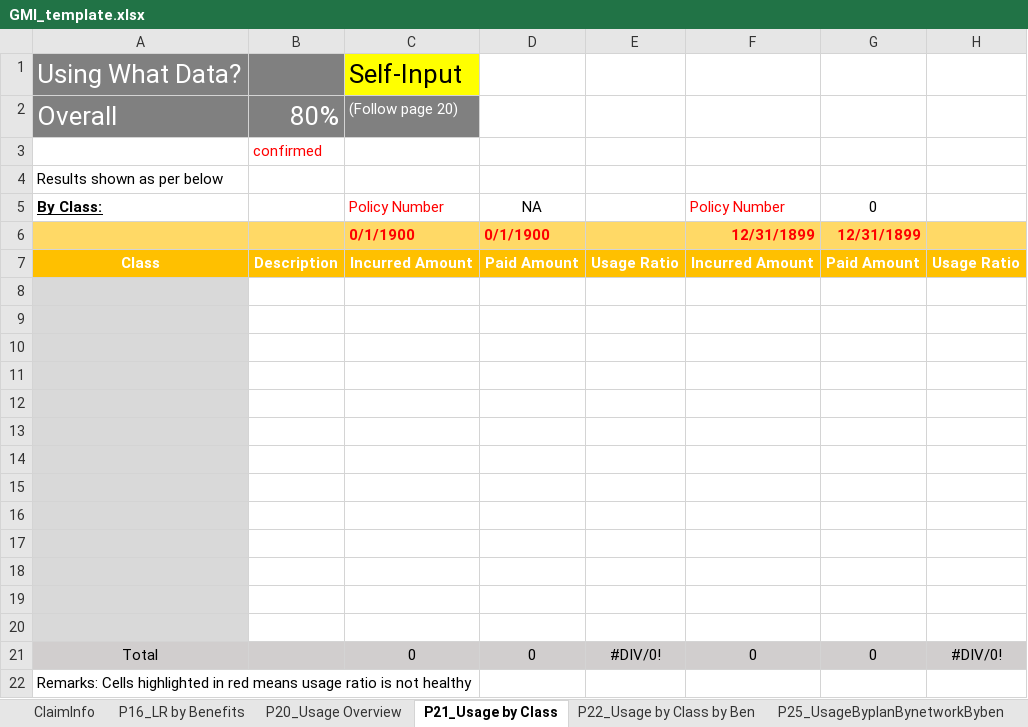
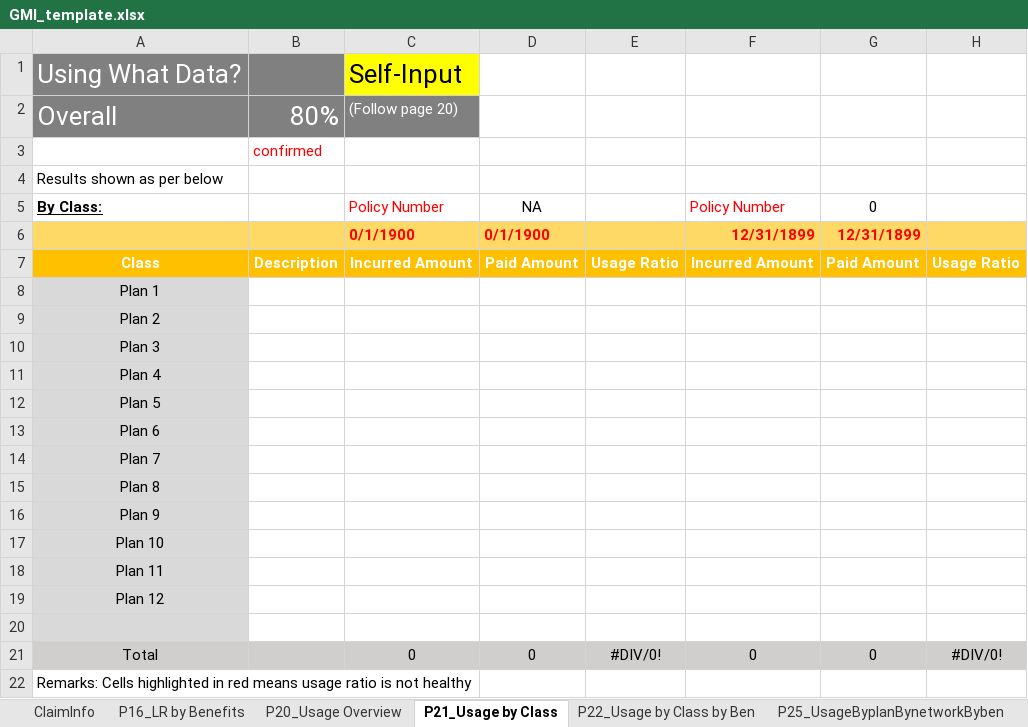
Before and after one commit to Tiriosh1007/RawClaimMCR, an Excel workbook: GMI_template.xlsx, sheet P21_Usage by Class, drawn as a sheet; only a part is shown; values as stored, in another font and other column widths than the file's, no borders; conditional formats not drawn; the diff names each change by its address in the sheet, - before the commit and + after, or states it on an @@ line.

```diff
--- a/GMI_template.xlsx (sheet P21_Usage by Class)
+++ b/GMI_template.xlsx (sheet P21_Usage by Class)
-A8: (empty)
+A8: Plan 1
-A9: (empty)
+A9: Plan 2
-A10: (empty)
+A10: Plan 3
-A11: (empty)
+A11: Plan 4
-A12: (empty)
+A12: Plan 5
-A13: (empty)
+A13: Plan 6
-A14: (empty)
+A14: Plan 7
-A15: (empty)
+A15: Plan 8
-A16: (empty)
+A16: Plan 9
-A17: (empty)
+A17: Plan 10
-A18: (empty)
+A18: Plan 11
-A19: (empty)
+A19: Plan 12
```
Also changed, not shown: sheet P25_UsageByplanBynetworkByben, sheet P22_Usage by Class by Ben, sheet ClaimInfo, sheet P16_LR by Benefits, formulas that keep their value.
